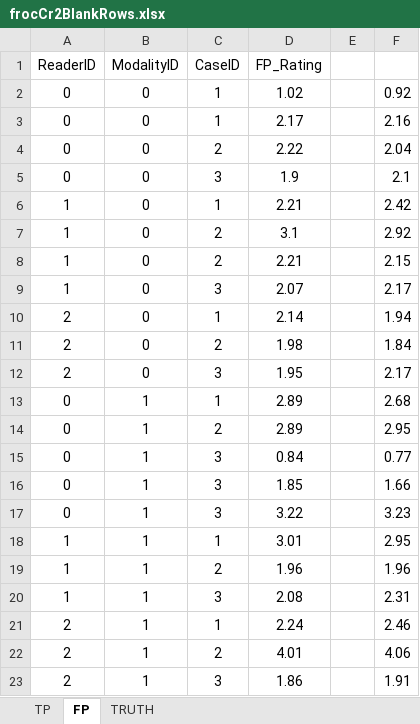
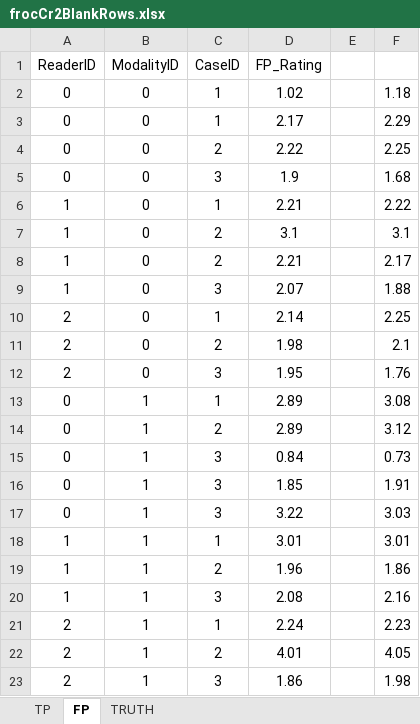
Before and after one commit to dpc10ster/RJafroc, an Excel workbook: inst/extdata/toyFiles/FROC/frocCr2BlankRows.xlsx, sheet FP, drawn as a sheet; values as stored, in another font and other column widths than the file's, no borders; the diff names each change by its address in the sheet, - before the commit and + after, or states it on an @@ line.

```diff
--- a/inst/extdata/toyFiles/FROC/frocCr2BlankRows.xlsx (sheet FP)
+++ b/inst/extdata/toyFiles/FROC/frocCr2BlankRows.xlsx (sheet FP)
-F2: 0.92
+F2: 1.18
-F3: 2.16
+F3: 2.29
-F4: 2.04
+F4: 2.25
-F5: 2.1
+F5: 1.68
-F6: 2.42
+F6: 2.22
-F7: 2.92
+F7: 3.1
-F8: 2.15
+F8: 2.17
-F9: 2.17
+F9: 1.88
-F10: 1.94
+F10: 2.25
-F11: 1.84
+F11: 2.1
-F12: 2.17
+F12: 1.76
-F13: 2.68
+F13: 3.08
-F14: 2.95
+F14: 3.12
-F15: 0.77
+F15: 0.73
-F16: 1.66
+F16: 1.91
-F17: 3.23
+F17: 3.03
-F18: 2.95
+F18: 3.01
-F19: 1.96
+F19: 1.86
-F20: 2.31
+F20: 2.16
-F21: 2.46
+F21: 2.23
-F22: 4.06
+F22: 4.05
-F23: 1.91
+F23: 1.98
```
Also changed, not shown: sheet TP, inst/extdata/toyFiles/FROC/frocCr.xlsx, inst/extdata/toyFiles/FROC/frocOld.xlsx, 30 other files.
